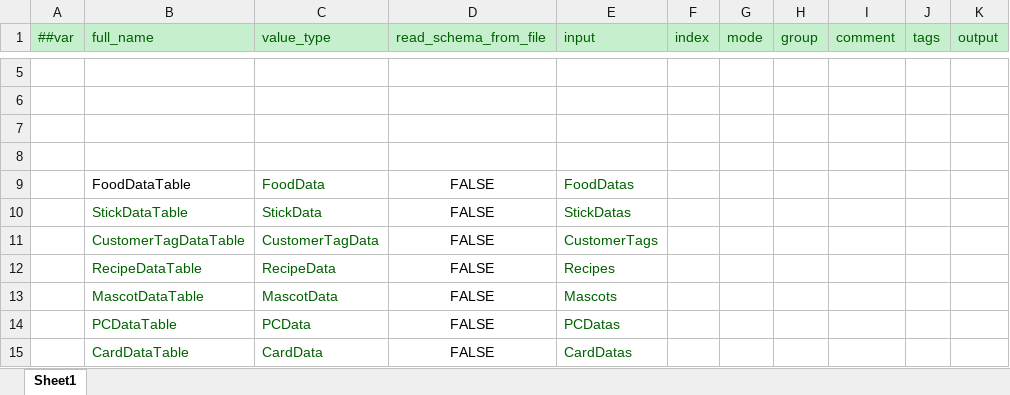
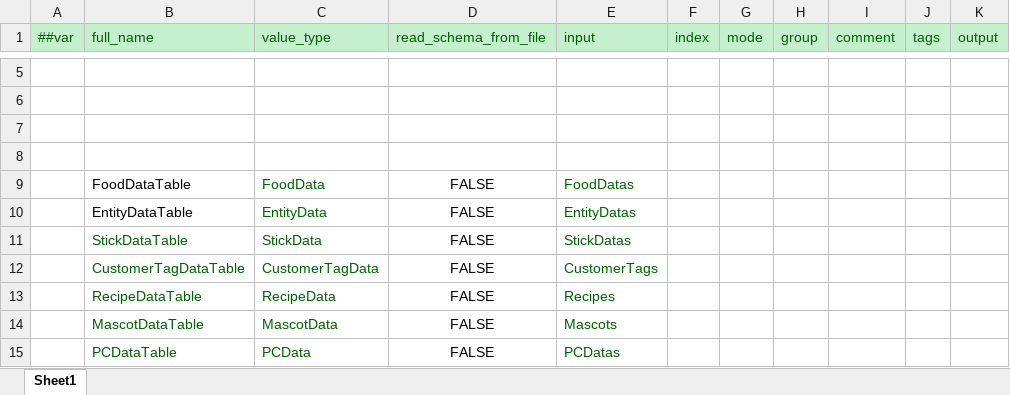
Before and after one commit to Jaeger0624/BBQ-Heaven, an Excel workbook: Config/Datas/__tables__.xlsx, sheet Sheet1, drawn as a sheet; only a part is shown, gaps mark what is left out; the shorter side is filled out with more unchanged rows; values as stored, in another font and other column widths than the file's, no borders; the diff names each change by its address in the sheet, - before the commit and + after, or states it on an @@ line.

```diff
--- a/Config/Datas/__tables__.xlsx (sheet Sheet1)
+++ b/Config/Datas/__tables__.xlsx (sheet Sheet1)
+row 10:  | EntityDataTable | EntityData | FALSE | EntityDatas
```
Also changed, not shown: Config/Datas/FoodDatas/FoodData.xlsx, Config/Datas/__beans__.xlsx, 14 other files.
